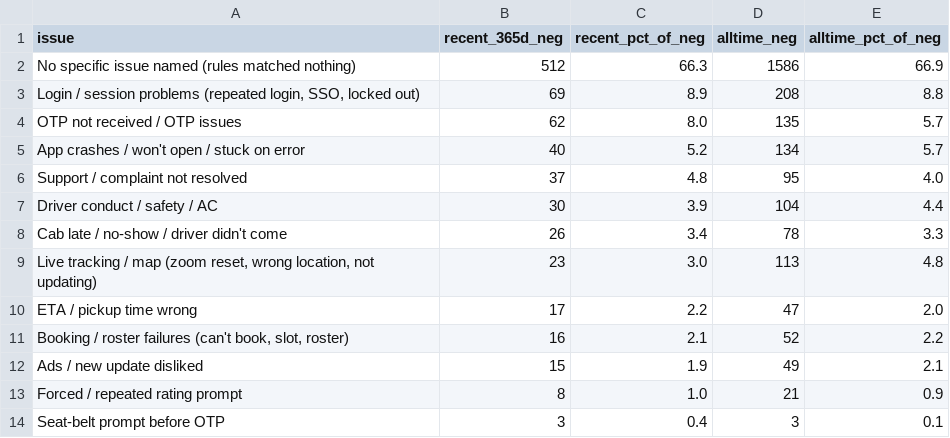
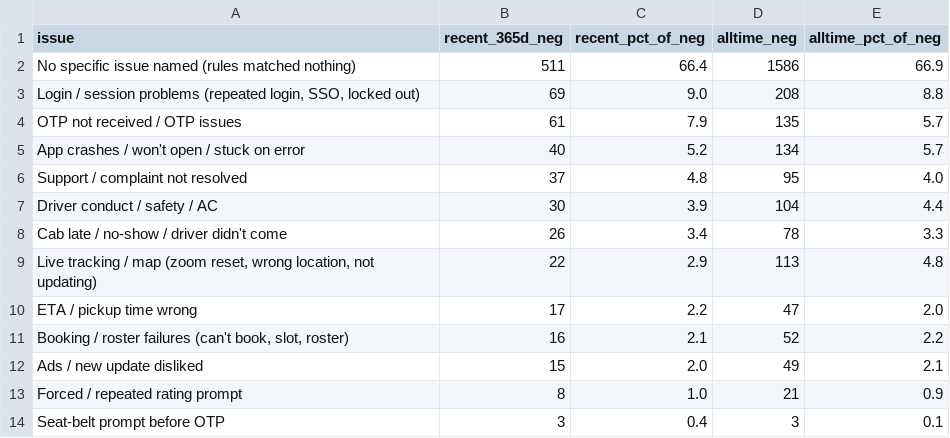
Before and after one commit to Raviranjan010/moveinsync-fde-case-study, a CSV file: data/processed/issue_evidence.csv, drawn as a sheet.

```diff
--- a/data/processed/issue_evidence.csv
+++ b/data/processed/issue_evidence.csv
@@ -1,5 +1,5 @@
 issue,recent_365d_neg,recent_pct_of_neg,alltime_neg,alltime_pct_of_neg
-No specific issue named (rules matched nothing),512,66.3,1586,66.9
-"Login / session problems (repeated login, SSO, locked out)",69,8.9,208,8.8
-OTP not received / OTP issues,62,8.0,135,5.7
+No specific issue named (rules matched nothing),511,66.4,1586,66.9
+"Login / session problems (repeated login, SSO, locked out)",69,9.0,208,8.8
+OTP not received / OTP issues,61,7.9,135,5.7
 App crashes / won't open / stuck on error,40,5.2,134,5.7
@@ -8,6 +8,6 @@ Driver conduct / safety / AC,30,3.9,104,4.4
 Cab late / no-show / driver didn't come,26,3.4,78,3.3
-"Live tracking / map (zoom reset, wrong location, not updating)",23,3.0,113,4.8
+"Live tracking / map (zoom reset, wrong location, not updating)",22,2.9,113,4.8
 ETA / pickup time wrong,17,2.2,47,2.0
 "Booking / roster failures (can't book, slot, roster)",16,2.1,52,2.2
-Ads / new update disliked,15,1.9,49,2.1
+Ads / new update disliked,15,2.0,49,2.1
 Forced / repeated rating prompt,8,1.0,21,0.9
```
Also changed, not shown: 10 other files.
